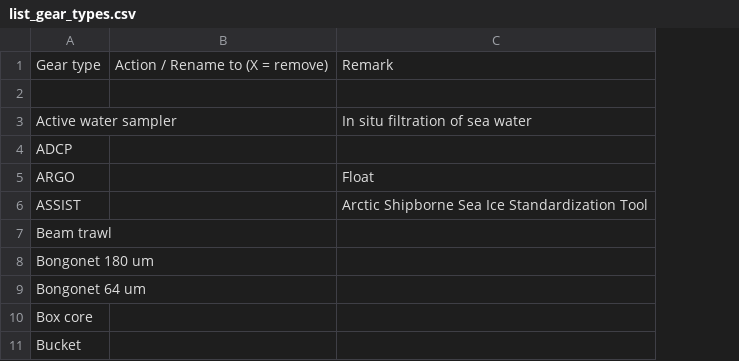
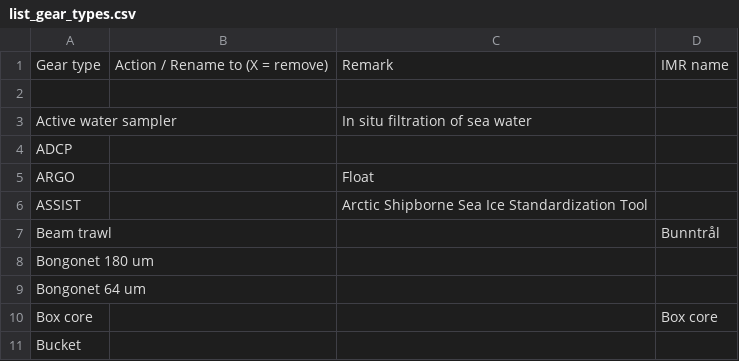
Before and after one commit to umeldt/darwinsheet, a CSV file: config/list_gear_types.csv, drawn as a sheet; only a part is shown; the diff names each change by its address in the sheet, - before the commit and + after, or states it on an @@ line.

Commit message:
Mapping gears between AeN and IMR toktlogger

```diff
--- a/config/list_gear_types.csv
+++ b/config/list_gear_types.csv
+column D, rows 1-10: IMR name |  |  |  |  |  | Bunntrål |  |  | Box core
```
Also changed, not shown: 1 other file.
